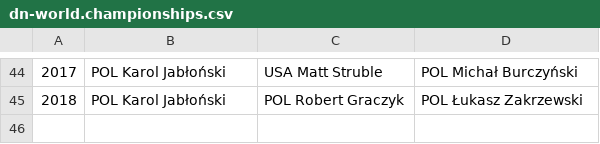
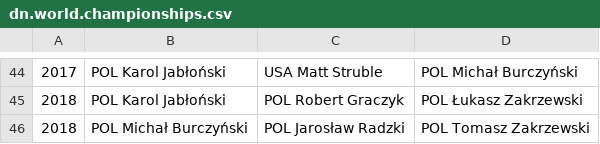
Before and after one commit to iworks/sailing-results, a CSV file: dn/dn.world.championships.csv (was dn-world.championships.csv), drawn as a sheet; only a part is shown, gaps mark what is left out.

```diff
--- a/dn-world.championships.csv
+++ b/dn/dn.world.championships.csv
@@ -45 +45,2 @@
 2018,POL Karol Jabłoński,POL Robert Graczyk,POL Łukasz Zakrzewski
+2018,POL Michał Burczyński,POL Jarosław Radzki,POL Tomasz Zakrzewski
```
Also changed, not shown: fd.world.championships.csv, 11 other files.
